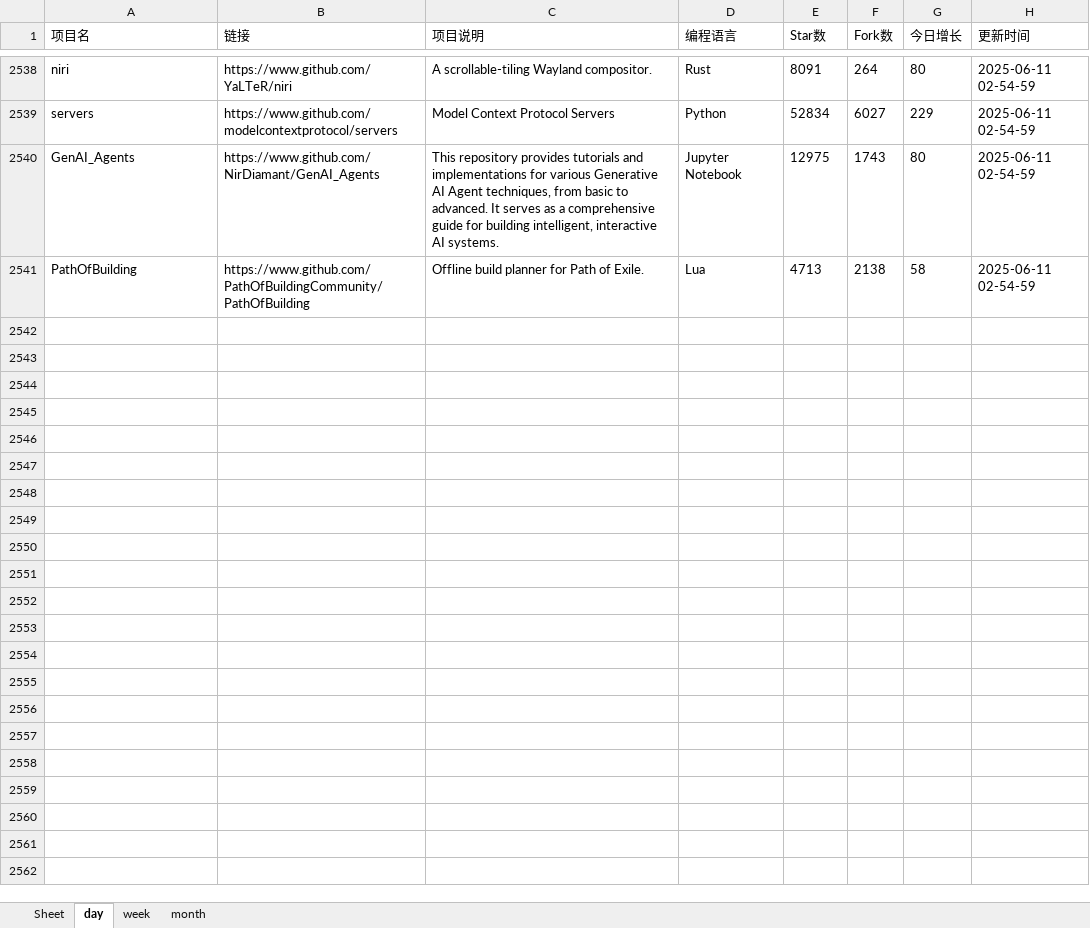
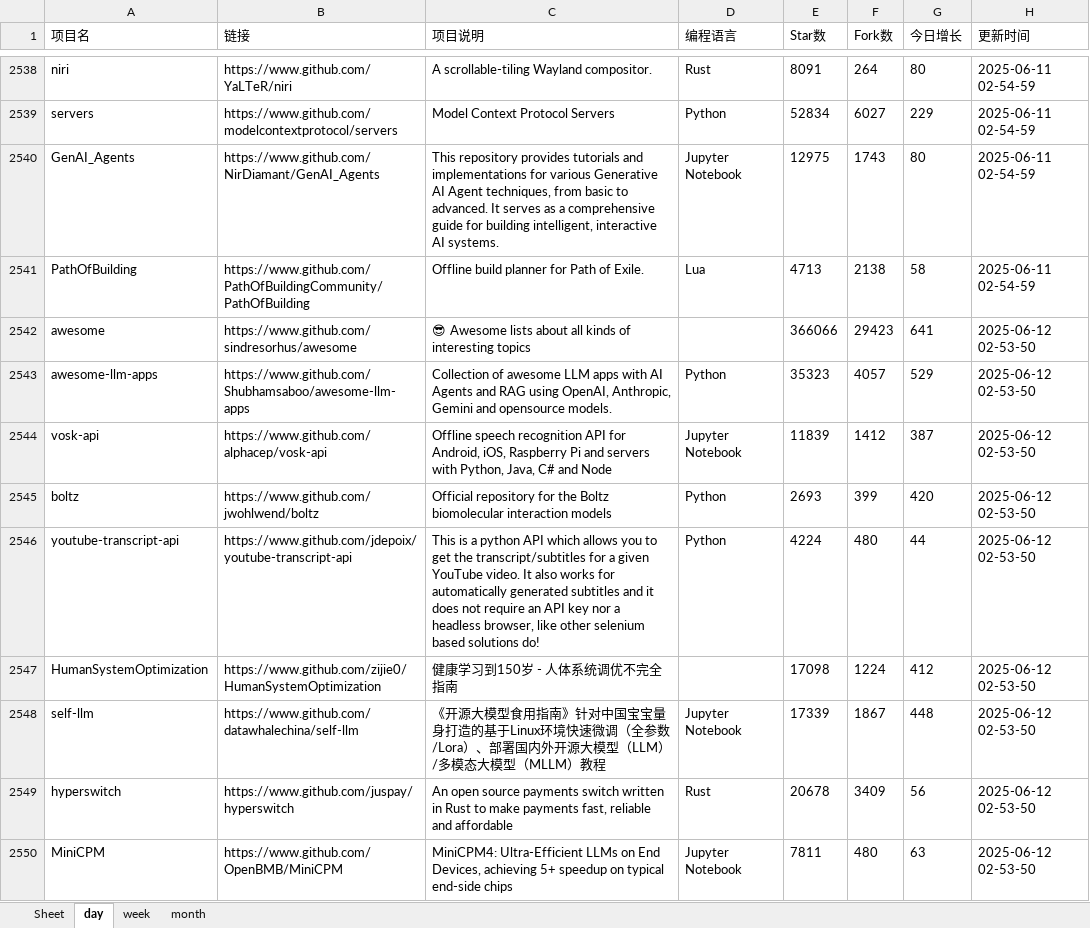
Before and after one commit to WHG555/github-today-repositories, an Excel workbook: github.xlsx, sheet day, drawn as a sheet; only a part is shown, gaps mark what is left out; values as stored, in another font and other column widths than the file's, no borders; the diff names each change by its address in the sheet, - before the commit and + after, or states it on an @@ line.

```diff
--- a/github.xlsx (sheet day)
+++ b/github.xlsx (sheet day)
+row 2542: awesome | https://www.github.com/sindresorhus/awesome | 😎 Awesome lists about all kinds of interesting topics |  | 366066 | 29423 | 641 | 2025-06-12 02-53-50
+row 2543: awesome-llm-apps | https://www.github.com/Shubhamsaboo/awesome-llm-apps | Collection of awesome LLM apps with AI Agents and RAG using OpenAI, Anthropic, Gemini and opensource models. | Python | 35323 | 4057 | 529 | 2025-06-12 02-53-50
+row 2544: vosk-api | https://www.github.com/alphacep/vosk-api | Offline speech recognition API for Android, iOS, Raspberry Pi and servers with Python, Java, C# and Node | Jupyter Notebook | 11839 | 1412 | 387 | 2025-06-12 02-53-50
+row 2545: boltz | https://www.github.com/jwohlwend/boltz | Official repository for the Boltz biomolecular interaction models | Python | 2693 | 399 | 420 | 2025-06-12 02-53-50
+row 2546: youtube-transcript-api | https://www.github.com/jdepoix/youtube-transcript-api | This is a python API which allows you to get the transcript/subtitles for a given YouTube video. It also works for automatically generated subtitles and it does not require an API key nor a headless browser, like other selenium based solutions do! | Python | 4224 | 480 | 44 | 2025-06-12 02-53-50
+row 2547: HumanSystemOptimization | https://www.github.com/zijie0/HumanSystemOptimization | 健康学习到150岁 - 人体系统调优不完全指南 |  | 17098 | 1224 | 412 | 2025-06-12 02-53-50
+row 2548: self-llm | https://www.github.com/datawhalechina/self-llm | 《开源大模型食用指南》针对中国宝宝量身打造的基于Linux环境快速微调（全参数/Lora）、部署国内外开源大模型（LLM）/多模态大模型（MLLM）教程 | Jupyter Notebook | 17339 | 1867 | 448 | 2025-06-12 02-53-50
+row 2549: hyperswitch | https://www.github.com/juspay/hyperswitch | An open source payments switch written in Rust to make payments fast, reliable and affordable | Rust | 20678 | 3409 | 56 | 2025-06-12 02-53-50
+row 2550: MiniCPM | https://www.github.com/OpenBMB/MiniCPM | MiniCPM4: Ultra-Efficient LLMs on End Devices, achieving 5+ speedup on typical end-side chips | Jupyter Notebook | 7811 | 480 | 63 | 2025-06-12 02-53-50
```
Also changed, not shown: sheet month, sheet week.
